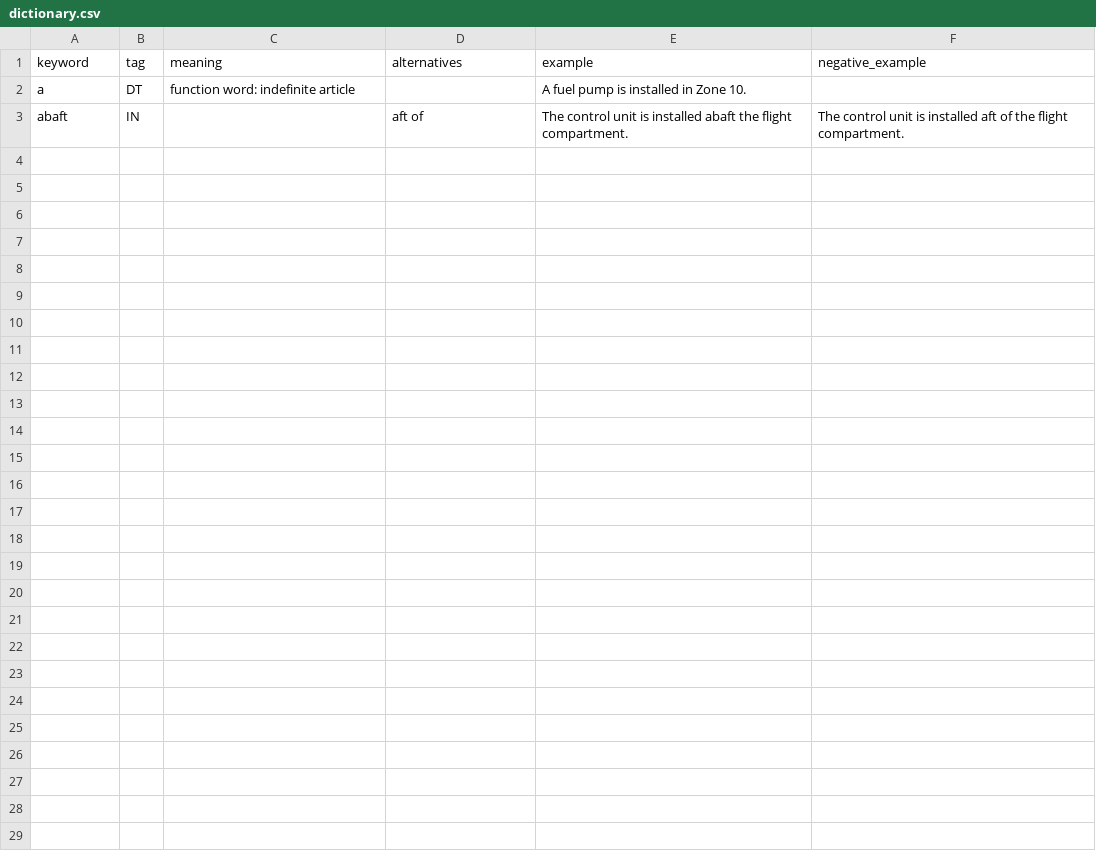
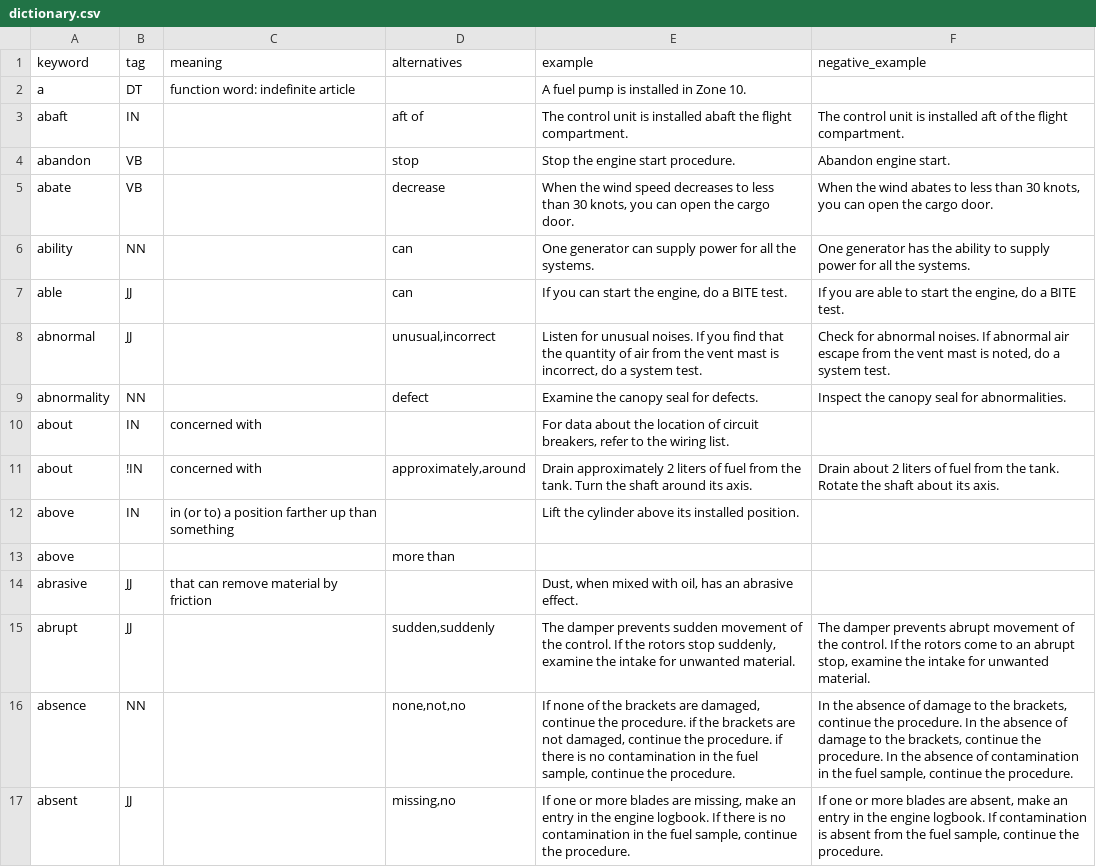
Before and after one commit to stilist/text_linter, a CSV file: data/dictionary.csv, drawn as a sheet.

Commit message:
Add to dictionary

```diff
--- a/data/dictionary.csv
+++ b/data/dictionary.csv
@@ -3 +3,15 @@
 "abaft","IN","","aft of","The control unit is installed abaft the flight compartment.","The control unit is installed aft of the flight compartment."
+"abandon","VB","","stop","Stop the engine start procedure.","Abandon engine start."
+"abate","VB","","decrease","When the wind speed decreases to less than 30 knots, you can open the cargo door.","When the wind abates to less than 30 knots, you can open the cargo door."
+"ability","NN","","can","One generator can supply power for all the systems.","One generator has the ability to supply power for all the systems."
+"able","JJ","","can","If you can start the engine, do a BITE test.","If you are able to start the engine, do a BITE test."
+"abnormal","JJ","","unusual,incorrect","Listen for unusual noises. If you find that the quantity of air from the vent mast is incorrect, do a system test.","Check for abnormal noises. If abnormal air escape from the vent mast is noted, do a system test."
+"abnormality","NN","","defect","Examine the canopy seal for defects.","Inspect the canopy seal for abnormalities."
+"about","IN","concerned with","","For data about the location of circuit breakers, refer to the wiring list.",""
+"about","!IN","concerned with","approximately,around","Drain approximately 2 liters of fuel from the tank. Turn the shaft around its axis.","Drain about 2 liters of fuel from the tank. Rotate the shaft about its axis."
+"above","IN","in (or to) a position farther up than something","","Lift the cylinder above its installed position.",""
+"above","","","more than","",""
+"abrasive","JJ","that can remove material by friction","","Dust, when mixed with oil, has an abrasive effect.",""
+"abrupt","JJ","","sudden,suddenly","The damper prevents sudden movement of the control. If the rotors stop suddenly, examine the intake for unwanted material.","The damper prevents abrupt movement of the control. If the rotors come to an abrupt stop, examine the intake for unwanted material."
+"absence","NN","","none,not,no","If none of the brackets are damaged, continue the procedure. if the brackets are not damaged, continue the procedure. if there is no contamination in the fuel sample, continue the procedure.","In the absence of damage to the brackets, continue the procedure. In the absence of damage to the brackets, continue the procedure. In the absence of contamination in the fuel sample, continue the procedure."
+"absent","JJ","","missing,no","If one or more blades are missing, make an entry in the engine logbook. If there is no contamination in the fuel sample, continue the procedure.","If one or more blades are absent, make an entry in the engine logbook. If contamination is absent from the fuel sample, continue the procedure."
```
Also changed, not shown: 1 other file.
